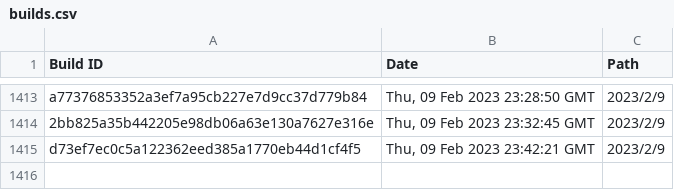
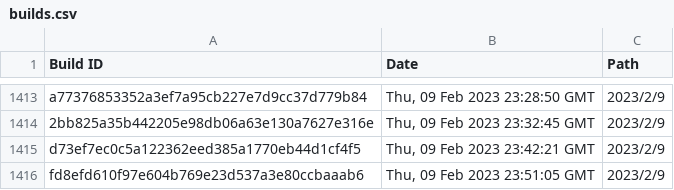
Before and after one commit to Discord-Build-Logger/Builds, a CSV file: builds.csv, drawn as a sheet; only a part is shown, gaps mark what is left out.

Commit message:
Add build: fd8efd610f97e604b769e23d537a3e80ccbaaab6

```diff
--- a/builds.csv
+++ b/builds.csv
@@ -1415 +1415,2 @@ Build ID,Date,Path
 "d73ef7ec0c5a122362eed385a1770eb44d1cf4f5","Thu, 09 Feb 2023 23:42:21 GMT","2023/2/9"
+"fd8efd610f97e604b769e23d537a3e80ccbaaab6","Thu, 09 Feb 2023 23:51:05 GMT","2023/2/9"
```
Also changed, not shown: 2 other files.
